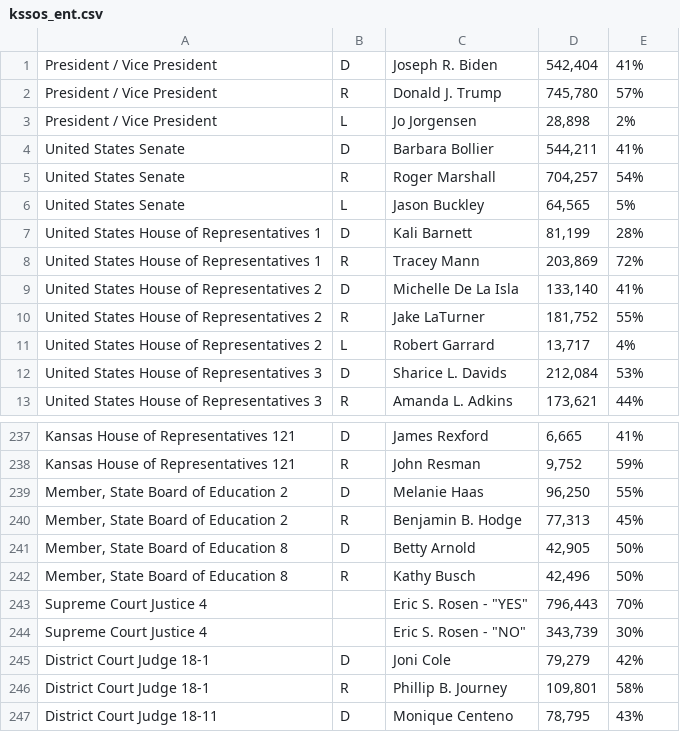
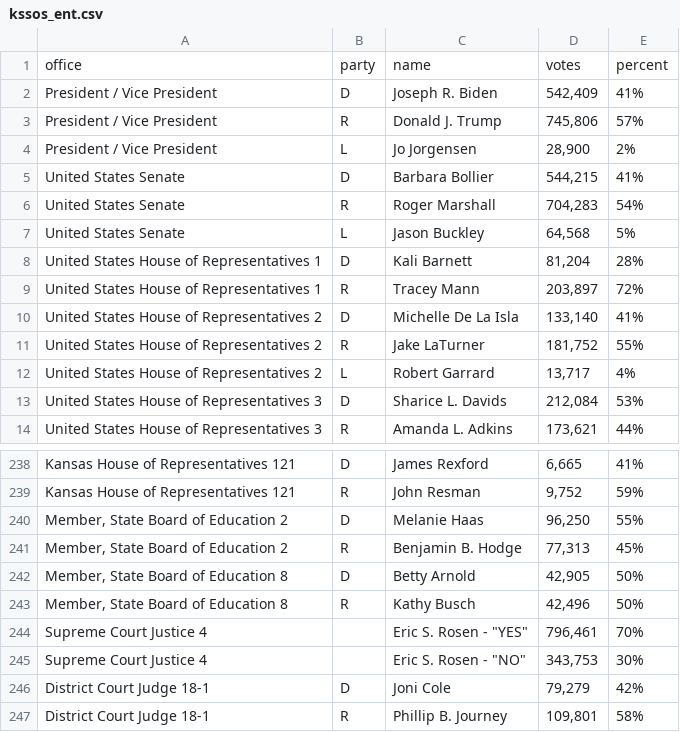
Before and after one commit to statedemocrats/ks-sos-unofficial-stats, a CSV file: kssos_ent.csv, drawn as a sheet; only a part is shown, gaps mark what is left out; the shorter side is filled out with more unchanged rows.

Commit message:
snapshot 2020-11-05223741

```diff
--- a/kssos_ent.csv
+++ b/kssos_ent.csv
@@ -1,9 +1,10 @@
-"President / Vice President",D,"Joseph R. Biden","542,404",41%
-"President / Vice President",R,"Donald J. Trump","745,780",57%
-"President / Vice President",L,"Jo Jorgensen","28,898",2%
-"United States Senate",D,"Barbara Bollier","544,211",41%
-"United States Senate",R,"Roger Marshall","704,257",54%
-"United States Senate",L,"Jason Buckley","64,565",5%
-"United States House of Representatives 1",D,"Kali Barnett","81,199",28%
-"United States House of Representatives 1",R,"Tracey Mann","203,869",72%
+office,party,name,votes,percent
+"President / Vice President",D,"Joseph R. Biden","542,409",41%
+"President / Vice President",R,"Donald J. Trump","745,806",57%
+"President / Vice President",L,"Jo Jorgensen","28,900",2%
+"United States Senate",D,"Barbara Bollier","544,215",41%
+"United States Senate",R,"Roger Marshall","704,283",54%
+"United States Senate",L,"Jason Buckley","64,568",5%
+"United States House of Representatives 1",D,"Kali Barnett","81,204",28%
+"United States House of Representatives 1",R,"Tracey Mann","203,897",72%
 "United States House of Representatives 2",D,"Michelle De La Isla","133,140",41%
@@ -242,4 +243,4 @@
 "Member, State Board of Education 8",R,"Kathy Busch","42,496",50%
-"Supreme Court Justice 4",,"Eric S. Rosen - ""YES""","796,443",70%
-"Supreme Court Justice 4",,"Eric S. Rosen - ""NO""","343,739",30%
+"Supreme Court Justice 4",,"Eric S. Rosen - ""YES""","796,461",70%
+"Supreme Court Justice 4",,"Eric S. Rosen - ""NO""","343,753",30%
 "District Court Judge 18-1",D,"Joni Cole","79,279",42%
```
